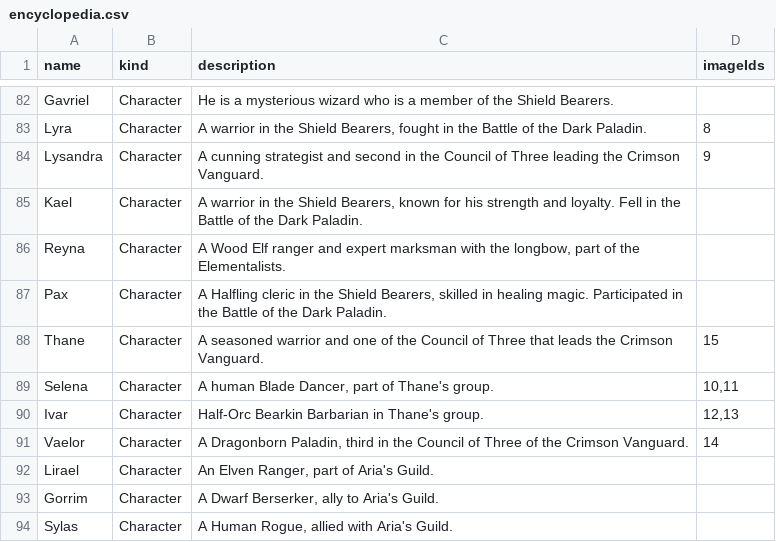
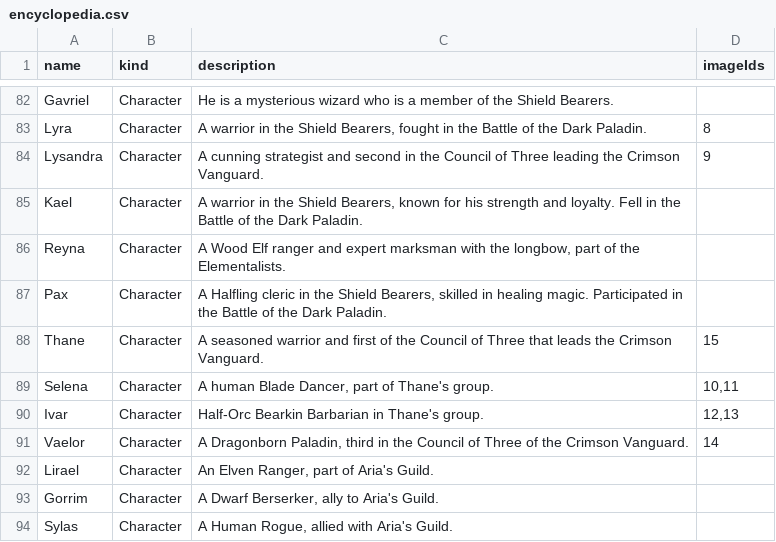
Before and after one commit to Vandivier/arias-tale-rpg, a CSV file: public/gpt-data/encyclopedia.csv, drawn as a sheet; only a part is shown, gaps mark what is left out.

Commit message:
docs: thane is first of council

```diff
--- a/public/gpt-data/encyclopedia.csv
+++ b/public/gpt-data/encyclopedia.csv
@@ -87,3 +87,3 @@ Reyna,Character,"A Wood Elf ranger and expert marksman with the longbow, part of
 Pax,Character,"A Halfling cleric in the Shield Bearers, skilled in healing magic. Participated in the Battle of the Dark Paladin."
-Thane,Character,"A seasoned warrior and one of the Council of Three that leads the Crimson Vanguard.","15"
+Thane,Character,"A seasoned warrior and first of the Council of Three that leads the Crimson Vanguard.","15"
 Selena,Character,"A human Blade Dancer, part of Thane's group.","10,11"
```
